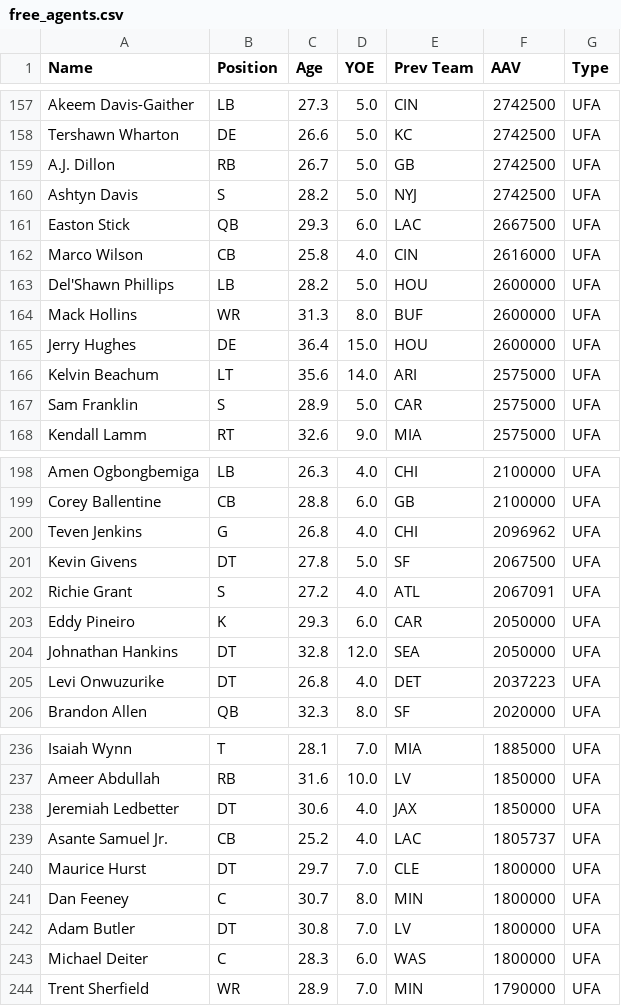
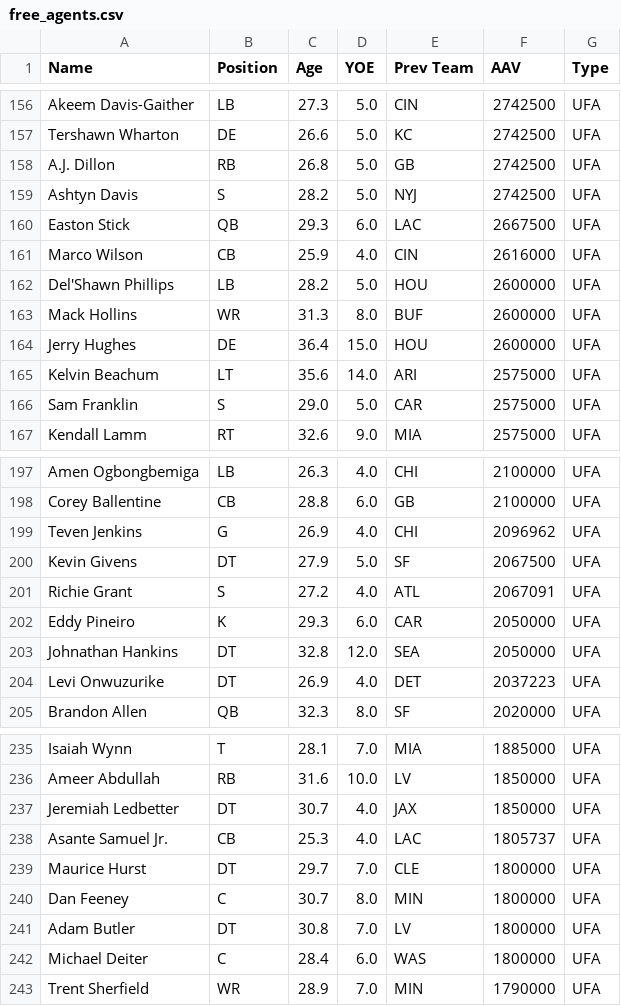
Before and after one commit to david-dozer/front-office-ai, a CSV file: free_agents.csv, drawn as a sheet; only a part is shown, gaps mark what is left out; the diff covers the shown part only.

```diff
--- a/free_agents.csv
+++ b/free_agents.csv
@@ -158,6 +157,6 @@ Akeem Davis-Gaither,LB,27.3,5.0,CIN,2742500,UFA
 Tershawn Wharton,DE,26.6,5.0,KC,2742500,UFA
-A.J. Dillon,RB,26.7,5.0,GB,2742500,UFA
+A.J. Dillon,RB,26.8,5.0,GB,2742500,UFA
 Ashtyn Davis,S,28.2,5.0,NYJ,2742500,UFA
 Easton Stick,QB,29.3,6.0,LAC,2667500,UFA
-Marco Wilson,CB,25.8,4.0,CIN,2616000,UFA
+Marco Wilson,CB,25.9,4.0,CIN,2616000,UFA
 Del'Shawn Phillips,LB,28.2,5.0,HOU,2600000,UFA
@@ -166,3 +165,3 @@ Jerry Hughes,DE,36.4,15.0,HOU,2600000,UFA
 Kelvin Beachum,LT,35.6,14.0,ARI,2575000,UFA
-Sam Franklin,S,28.9,5.0,CAR,2575000,UFA
+Sam Franklin,S,29.0,5.0,CAR,2575000,UFA
 Kendall Lamm,RT,32.6,9.0,MIA,2575000,UFA
@@ -199,4 +198,4 @@ Amen Ogbongbemiga,LB,26.3,4.0,CHI,2100000,UFA
 Corey Ballentine,CB,28.8,6.0,GB,2100000,UFA
-Teven Jenkins,G,26.8,4.0,CHI,2096962,UFA
-Kevin Givens,DT,27.8,5.0,SF,2067500,UFA
+Teven Jenkins,G,26.9,4.0,CHI,2096962,UFA
+Kevin Givens,DT,27.9,5.0,SF,2067500,UFA
 Richie Grant,S,27.2,4.0,ATL,2067091,UFA
@@ -204,3 +203,3 @@ Eddy Pineiro,K,29.3,6.0,CAR,2050000,UFA
 Johnathan Hankins,DT,32.8,12.0,SEA,2050000,UFA
-Levi Onwuzurike,DT,26.8,4.0,DET,2037223,UFA
+Levi Onwuzurike,DT,26.9,4.0,DET,2037223,UFA
 Brandon Allen,QB,32.3,8.0,SF,2020000,UFA
@@ -237,4 +236,4 @@ Isaiah Wynn,T,28.1,7.0,MIA,1885000,UFA
 Ameer Abdullah,RB,31.6,10.0,LV,1850000,UFA
-Jeremiah Ledbetter,DT,30.6,4.0,JAX,1850000,UFA
-Asante Samuel Jr.,CB,25.2,4.0,LAC,1805737,UFA
+Jeremiah Ledbetter,DT,30.7,4.0,JAX,1850000,UFA
+Asante Samuel Jr.,CB,25.3,4.0,LAC,1805737,UFA
 Maurice Hurst,DT,29.7,7.0,CLE,1800000,UFA
@@ -242,3 +241,3 @@ Dan Feeney,C,30.7,8.0,MIN,1800000,UFA
 Adam Butler,DT,30.8,7.0,LV,1800000,UFA
-Michael Deiter,C,28.3,6.0,WAS,1800000,UFA
+Michael Deiter,C,28.4,6.0,WAS,1800000,UFA
 Trent Sherfield,WR,28.9,7.0,MIN,1790000,UFA
```
Also changed, not shown: 1 removed row and 54 edited cells elsewhere in this file, team_cap_data.csv.
